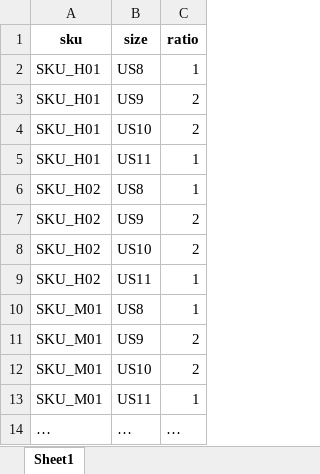
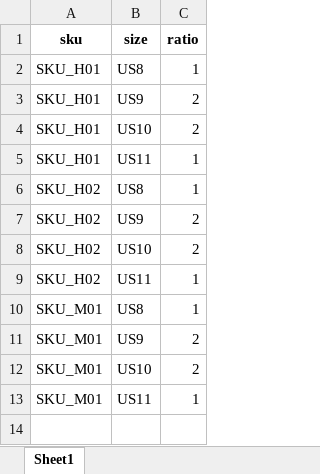
Before and after one commit to Eugene2705/hype_allocation, an Excel workbook: size_curve.xlsx, sheet Sheet1, drawn as a sheet; values as stored, in another font and other column widths than the file's, no borders; the diff names each change by its address in the sheet, - before the commit and + after, or states it on an @@ line.

```diff
--- a/size_curve.xlsx (sheet Sheet1)
+++ b/size_curve.xlsx (sheet Sheet1)
-row 14: … | … | …
```
Also changed, not shown: 4 other files.
